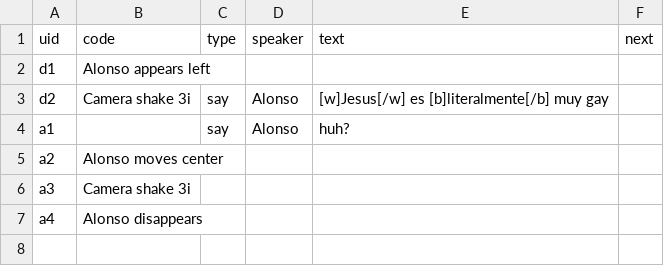
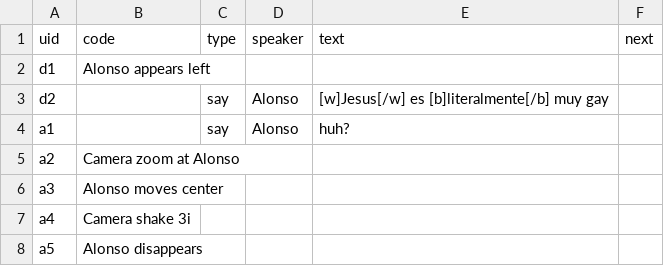
Before and after one commit to alonsomadrigal04/TFG, a CSV file: Assets/Csv/test2.csv, drawn as a sheet.

Commit message:
Camera Zoom feature still dont work

```diff
--- a/Assets/Csv/test2.csv
+++ b/Assets/Csv/test2.csv
@@ -2,6 +2,7 @@
 d1;Alonso appears left;;;;
-d2;Camera shake  3i;say;Alonso;[w]Jesus[/w] es [b]literalmente[/b] muy gay;
+d2;;say;Alonso;[w]Jesus[/w] es [b]literalmente[/b] muy gay;
 a1;;say;Alonso;huh?;
-a2;Alonso moves center;;;;
-a3;Camera shake  3i;;;;
-a4;Alonso disappears;;;;
+a2;Camera zoom at Alonso;;;;
+a3;Alonso moves center;;;;
+a4;Camera shake  3i;;;;
+a5;Alonso disappears;;;;
```
Also changed, not shown: 3 other files.
